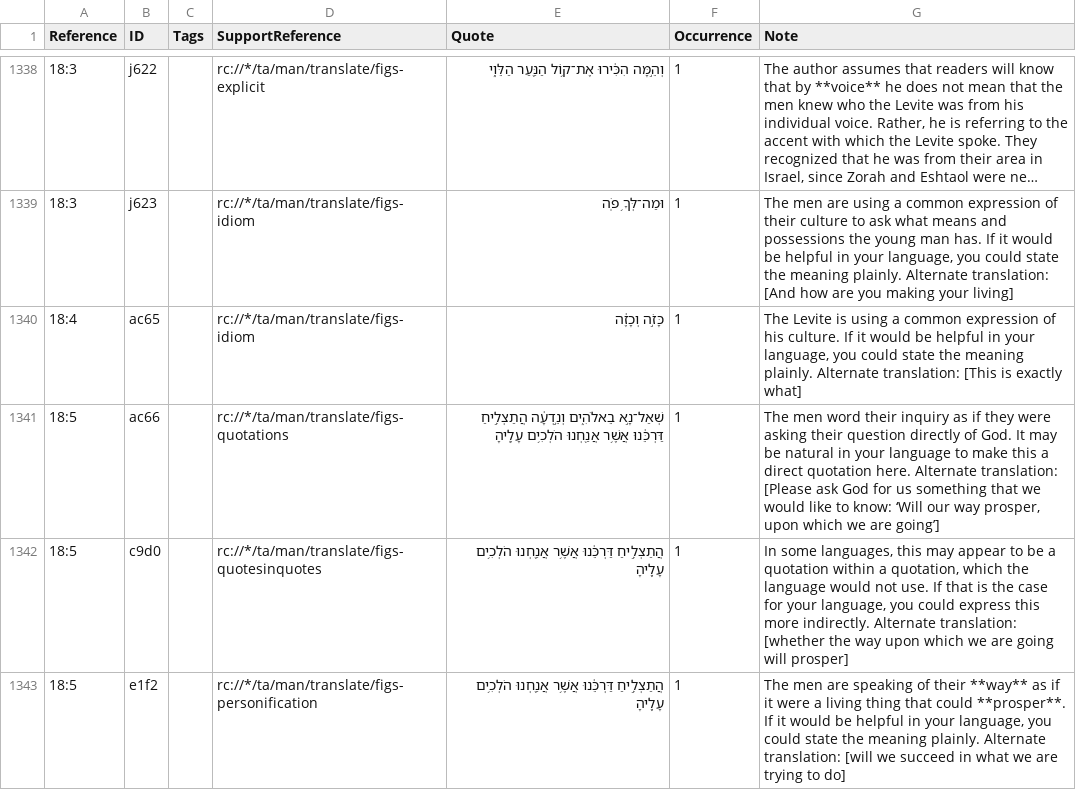
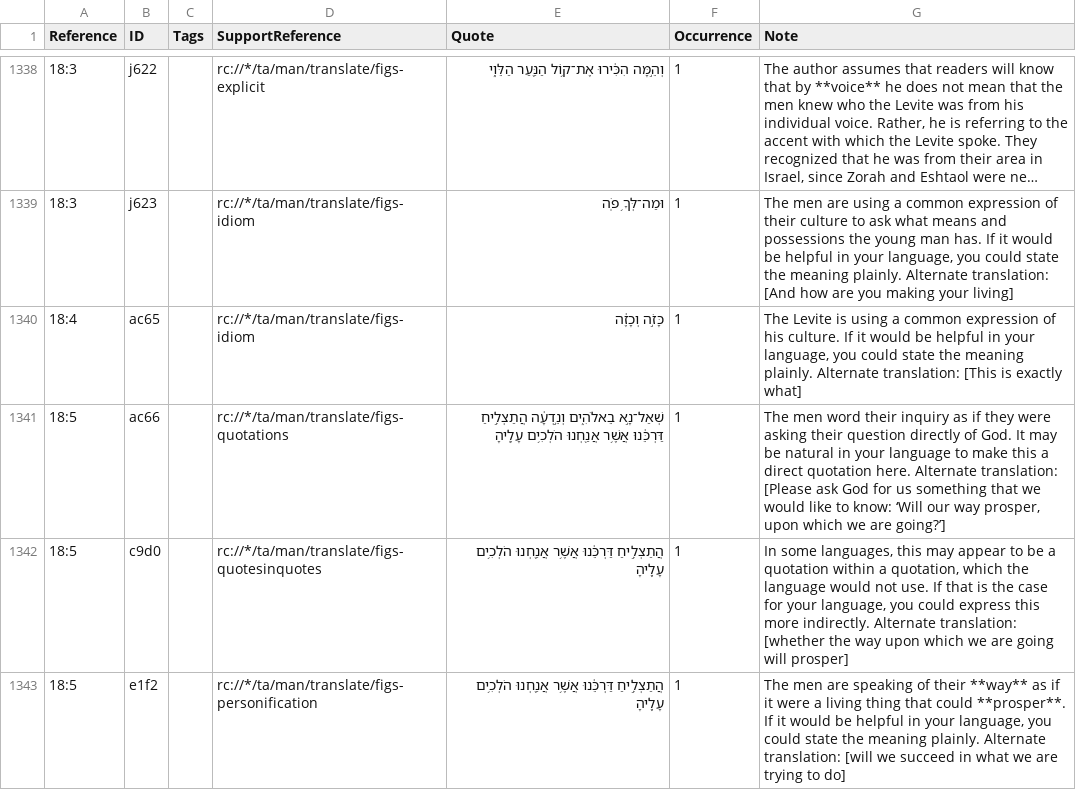
Before and after one commit to ding0t/en_tn, a TSV file: tn_JDG.tsv, drawn as a sheet; only a part is shown, gaps mark what is left out; long unchanged cells end in …; the diff names each change by its address in the sheet, - before the commit and + after, or states it on an @@ line.

Commit message:
Merge bethoakes-tc-create-1 into master by bethoakes (#4729)

```diff
--- a/tn_JDG.tsv
+++ b/tn_JDG.tsv
-G1341 (Note): …we are going’]
+G1341 (Note): …we are going?’]
```
